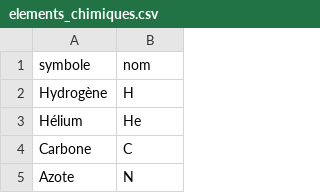
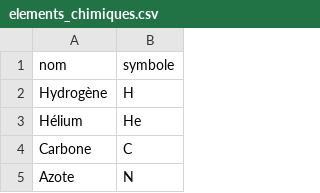
Before and after one commit to PremierLangage/Yggdrasil, a CSV file: demo/basic/data/elements_chimiques.csv, drawn as a sheet; only a part is shown.

Commit message:
ddoyen modified Yggdrasil/demo/basic/data/elements_chimiques.csv

```diff
--- a/demo/basic/data/elements_chimiques.csv
+++ b/demo/basic/data/elements_chimiques.csv
@@ -1,2 +1,2 @@
-symbole,nom
+nom,symbole
 Hydrogène,H
```
